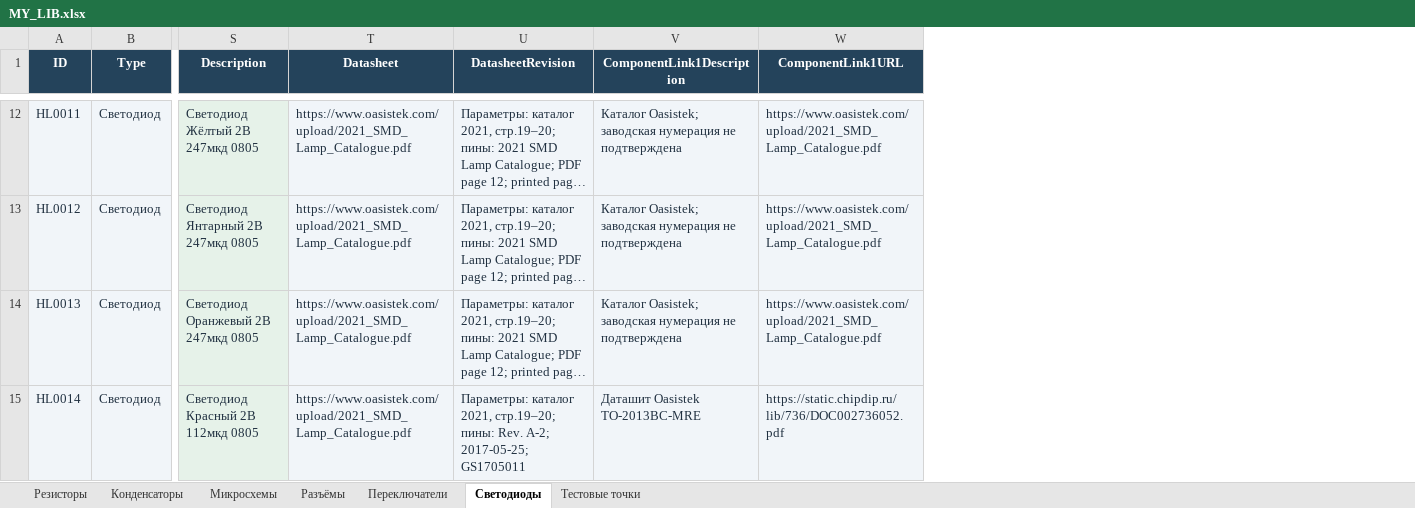
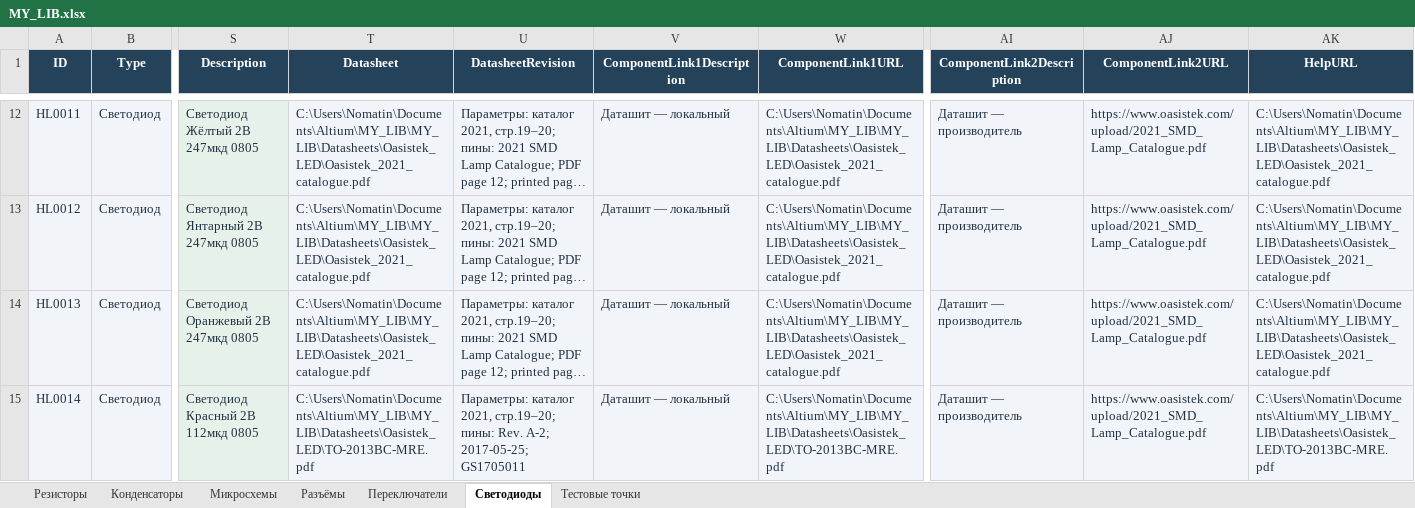
Before and after one commit to nomatin/ESKD-altium-libraries, an Excel workbook: MY_LIB.xlsx, sheet Светодиоды, drawn as a sheet; only a part is shown, gaps mark what is left out; long unchanged cells end in …; values as stored, in another font and other column widths than the file's, no borders; table styles not drawn; the diff covers the shown part only; the diff names each change by its address in the sheet, - before the commit and + after, or states it on an @@ line.

Commit message:
Update datasheets and documentation links; exclude local reports

```diff
--- a/MY_LIB.xlsx (sheet Светодиоды)
+++ b/MY_LIB.xlsx (sheet Светодиоды)
+column AI (ComponentLink2Description), rows 12-15: all Даташит — производитель
+column AJ (ComponentLink2URL), rows 12-15: all https://www.oasistek.com/upload/2021_SMD_Lamp_Catalogue.pdf
+column AK (HelpURL), rows 12-15: C:\Users\Nomatin\Documents\Altium\MY_LIB\MY_LIB\Datasheets\Oasistek_LED\Oasistek_2021_catalogue.pdf | C:\Users\Nomatin\Documents\Altium\MY_LIB\MY_LIB\Datasheets\Oasistek_LED\Oasistek_2021_catalogue.pdf | C:\Users\Nomatin\Documents\Altium\MY_LIB\MY_LIB\Datasheets\Oasistek_LED\Oasistek_2021_catalogue.pdf | C:\Users\Nomatin\Documents\Altium\MY_LIB\MY_LIB\Datasheets\Oasistek_LED\TO-2013BC-MRE.pdf
-T12:T14 (Datasheet): https://www.oasistek.com/upload/2021_SMD_Lamp_Catalogue.pdf
+T12:T14 (Datasheet): C:\Users\Nomatin\Documents\Altium\MY_LIB\MY_LIB\Datasheets\Oasistek_LED\Oasistek_2021_catalogue.pdf
-V12:V14 (ComponentLink1Description): Каталог Oasistek; заводская нумерация не подтверждена
+V12:V14 (ComponentLink1Description): Даташит — локальный
-W12:W14 (ComponentLink1URL): https://www.oasistek.com/upload/2021_SMD_Lamp_Catalogue.pdf
+W12:W14 (ComponentLink1URL): C:\Users\Nomatin\Documents\Altium\MY_LIB\MY_LIB\Datasheets\Oasistek_LED\Oasistek_2021_catalogue.pdf
-T15 (Datasheet): https://www.oasistek.com/upload/2021_SMD_Lamp_Catalogue.pdf
+T15 (Datasheet): C:\Users\Nomatin\Documents\Altium\MY_LIB\MY_LIB\Datasheets\Oasistek_LED\TO-2013BC-MRE.pdf
-V15 (ComponentLink1Description): Даташит Oasistek TO-2013BC-MRE
+V15 (ComponentLink1Description): Даташит — локальный
-W15 (ComponentLink1URL): https://static.chipdip.ru/lib/736/DOC002736052.pdf
+W15 (ComponentLink1URL): C:\Users\Nomatin\Documents\Altium\MY_LIB\MY_LIB\Datasheets\Oasistek_LED\TO-2013BC-MRE.pdf
```
Also changed, not shown: 30 edited cells elsewhere in this sheet, sheet Микросхемы, sheet Конденсаторы, sheet Резисторы, sheet Разъёмы, sheet Переключатели, sheet Тестовые точки, 30 other files.
